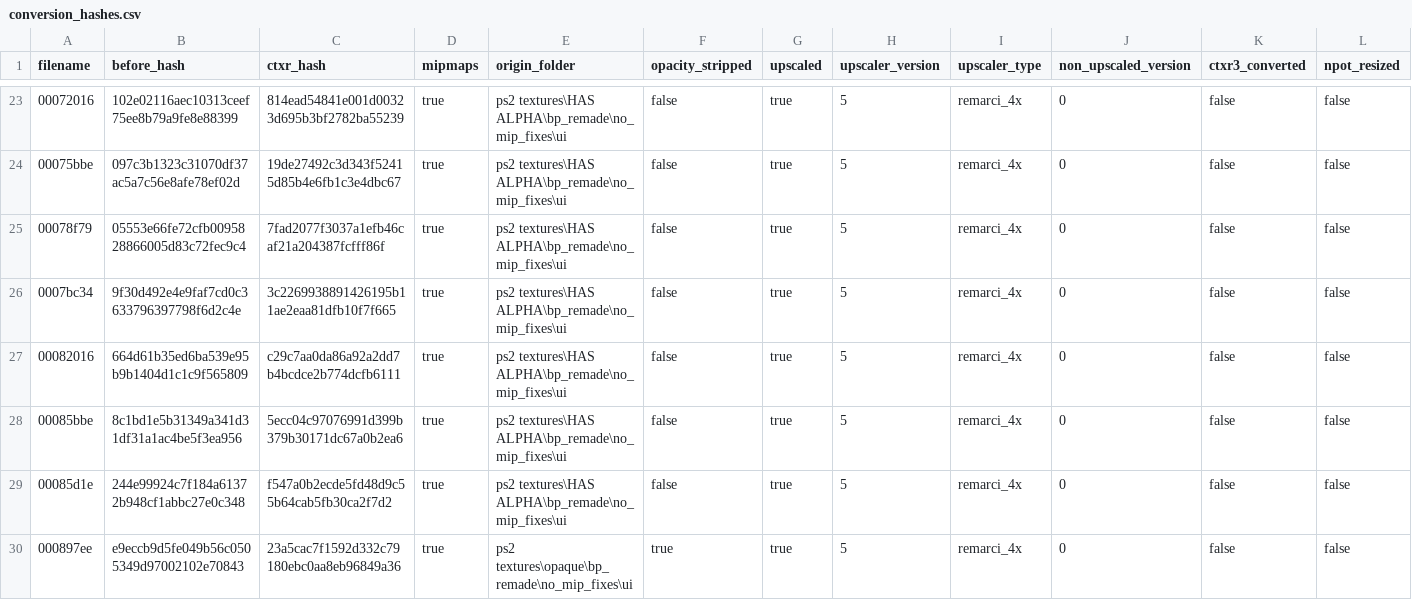
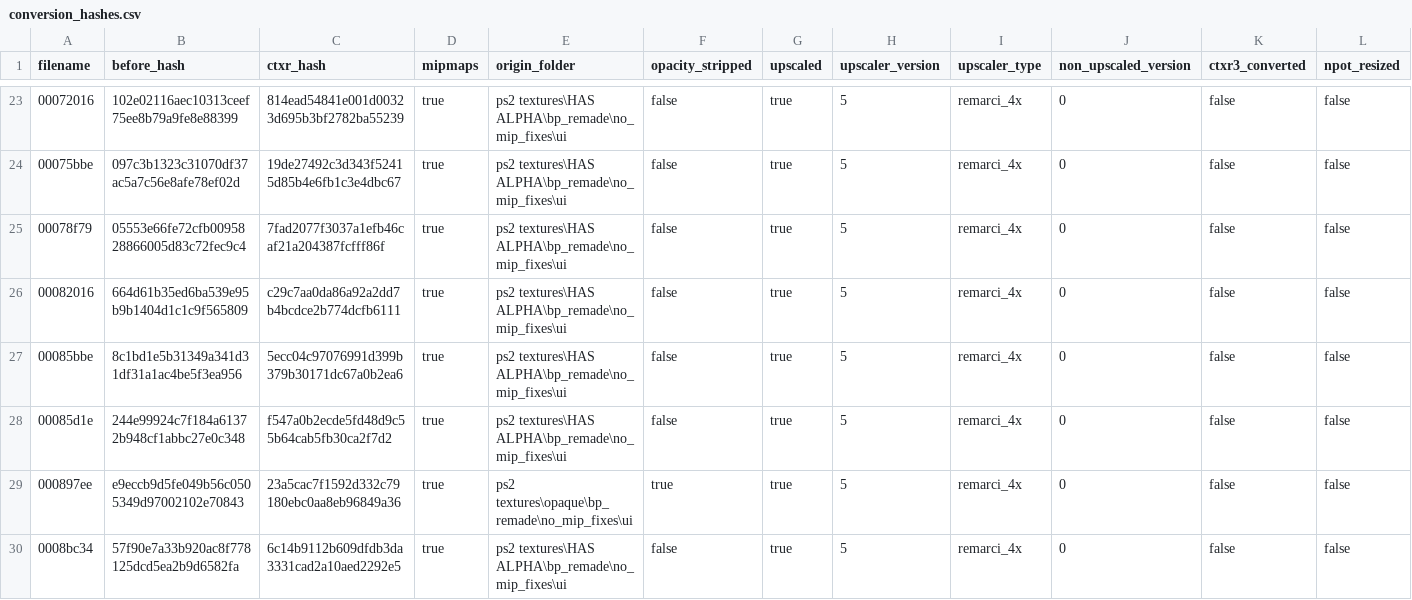
Before and after one commit to ShizCalev/MGS2-Demastered-Substance-Edition, a CSV file: Textures/Staging - UI - 4x Upscaled/textures/flatlist/ovr_stm/_win/conversion_hashes.csv, drawn as a sheet; only a part is shown, gaps mark what is left out; the shorter side is filled out with more unchanged rows; the diff names each change by its address in the sheet, - before the commit and + after, or states it on an @@ line.

```diff
--- a/Textures/Staging - UI - 4x Upscaled/textures/flatlist/ovr_stm/_win/conversion_hashes.csv
+++ b/Textures/Staging - UI - 4x Upscaled/textures/flatlist/ovr_stm/_win/conversion_hashes.csv
-row 26: 0007bc34 | 9f30d492e4e9faf7cd0c3633796397798f6d2c4e | 3c2269938891426195b11ae2eaa81dfb10f7f665 | true | ps2 textures\HAS ALPHA\bp_remade\no_mip_fixes\ui | false | true | 5 | remarci_4x | 0 | false | false
```
Also changed, not shown: Textures/Staging - UI - 2x Upscaled/textures/flatlist/ovr_stm/_win/conversion_hashes.csv, Textures/Staging - UI - 4x Upscaled/textures/flatlist/ovr_stm/ovr_eu/_win/conversion_hashes.csv, 30 other files.
